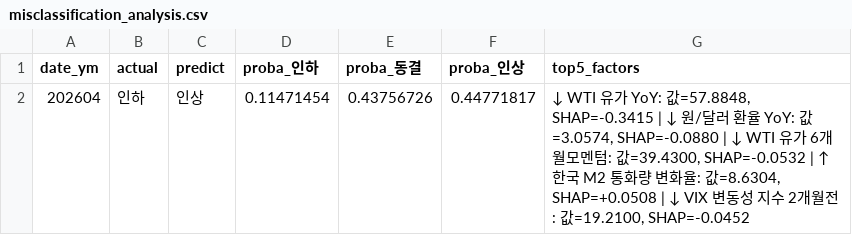
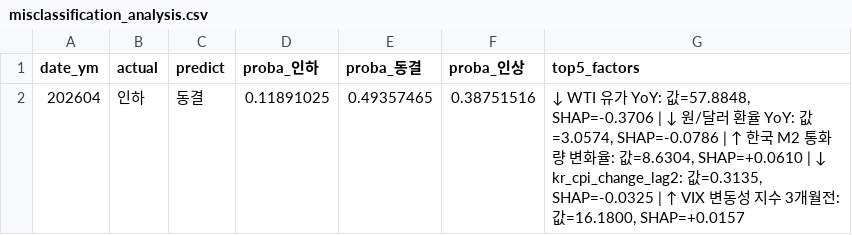
Before and after one commit to PoomSaengPoomSa/POOM-AI, a CSV file: base_rate/results/misclassification_analysis.csv, drawn as a sheet.

```diff
--- a/base_rate/results/misclassification_analysis.csv
+++ b/base_rate/results/misclassification_analysis.csv
@@ -1,2 +1,2 @@
 date_ym,actual,predict,proba_인하,proba_동결,proba_인상,top5_factors
-202604,인하,인상,0.11471454,0.43756726,0.44771817,"↓ WTI 유가 YoY: 값=57.8848, SHAP=-0.3415 | ↓ 원/달러 환율 YoY: 값=3.0574, SHAP=-0.0880 | ↓ WTI 유가 6개월모멘텀: 값=39.4300, SHAP=-0.0532 | ↑ 한국 M2 통화량 변화율: 값=8.6304, SHAP=+0.0508 | ↓ VIX 변동성 지수 2개월전: 값=19.2100, SHAP=-0.0452"
+202604,인하,동결,0.11891025,0.49357465,0.38751516,"↓ WTI 유가 YoY: 값=57.8848, SHAP=-0.3706 | ↓ 원/달러 환율 YoY: 값=3.0574, SHAP=-0.0786 | ↑ 한국 M2 통화량 변화율: 값=8.6304, SHAP=+0.0610 | ↓ kr_cpi_change_lag2: 값=0.3135, SHAP=-0.0325 | ↑ VIX 변동성 지수 3개월전: 값=16.1800, SHAP=+0.0157"
```
Also changed, not shown: base_rate/results/feature_importance_classifier.csv, base_rate/results/shap_beeswarm.csv, 21 other files.
